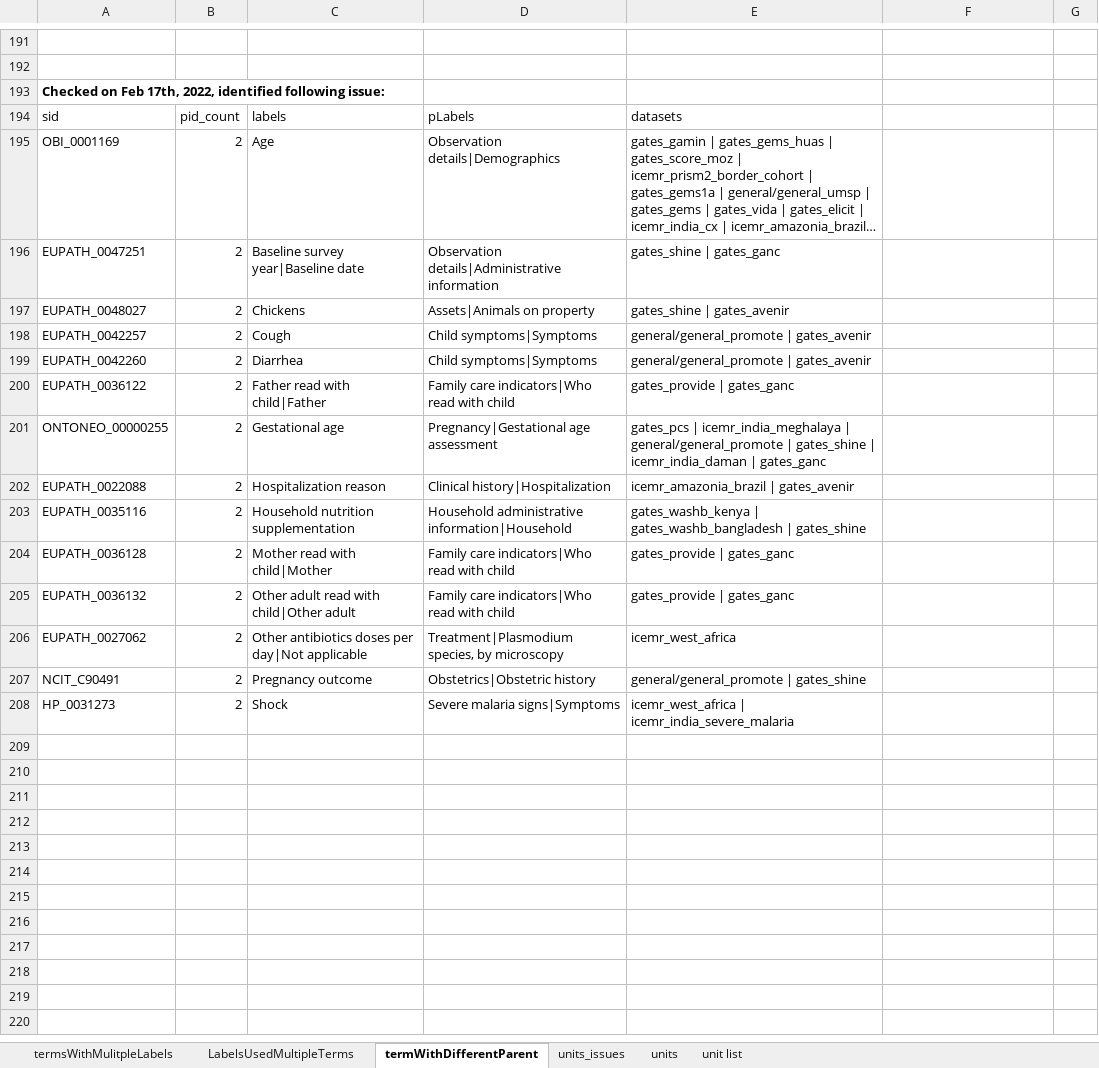
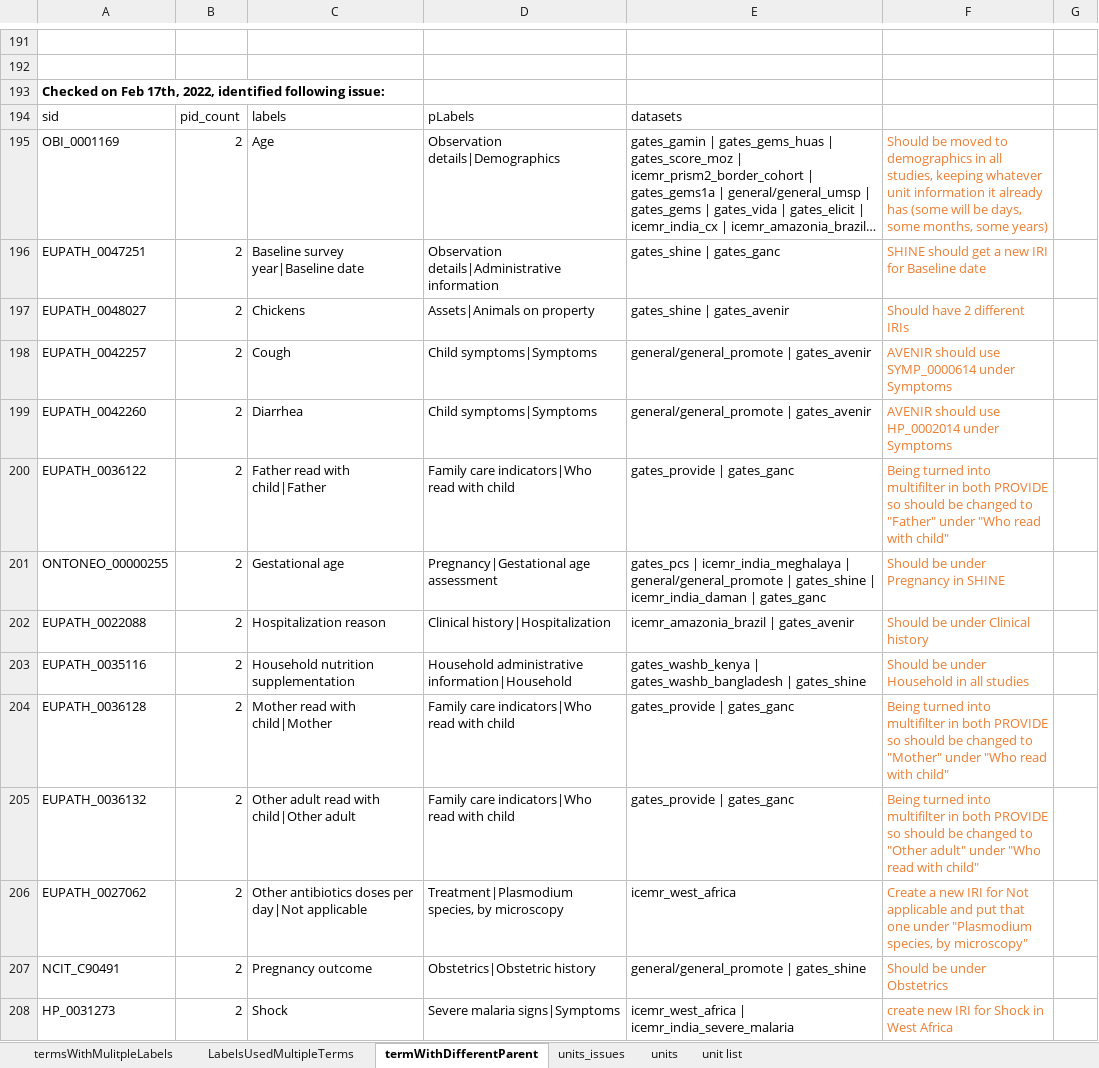
Before and after one commit to VEuPathDB/ApiCommonData, an Excel workbook: Load/ontology/harmonization/clinEpi_eda_inconsistencyIssues.xlsx, sheet termWithDifferentParent, drawn as a sheet; only a part is shown, gaps mark what is left out; long unchanged cells end in …; values as stored, in another font and other column widths than the file's, no borders; the diff names each change by its address in the sheet, - before the commit and + after, or states it on an @@ line.

```diff
--- a/Load/ontology/harmonization/clinEpi_eda_inconsistencyIssues.xlsx (sheet termWithDifferentParent)
+++ b/Load/ontology/harmonization/clinEpi_eda_inconsistencyIssues.xlsx (sheet termWithDifferentParent)
-F195: (empty)
+F195: Should be moved to demographics in all studies, keeping whatever unit information it already has (some will be days, some months, some years)
-F196: (empty)
+F196: SHINE should get a new IRI for Baseline date
-F197: (empty)
+F197: Should have 2 different IRIs
-F198: (empty)
+F198: AVENIR should use SYMP_0000614 under Symptoms
-F199: (empty)
+F199: AVENIR should use HP_0002014 under Symptoms
-F200: (empty)
+F200: Being turned into multifilter in both PROVIDE so should be changed to "Father" under "Who read with child"
-F201: (empty)
+F201: Should be under Pregnancy in SHINE
-F202: (empty)
+F202: Should be under Clinical history
-F203: (empty)
+F203: Should be under Household in all studies
-F204: (empty)
+F204: Being turned into multifilter in both PROVIDE so should be changed to "Mother" under "Who read with child"
-F205: (empty)
+F205: Being turned into multifilter in both PROVIDE so should be changed to "Other adult" under "Who read with child"
-F206: (empty)
+F206: Create a new IRI for Not applicable and put that one under "Plasmodium species, by microscopy"
-F207: (empty)
+F207: Should be under Obstetrics
-F208: (empty)
+F208: create new IRI for Shock in West Africa
```
Also changed, not shown: sheet termsWithMulitpleLabels, sheet LabelsUsedMultipleTerms, 1 other file.
